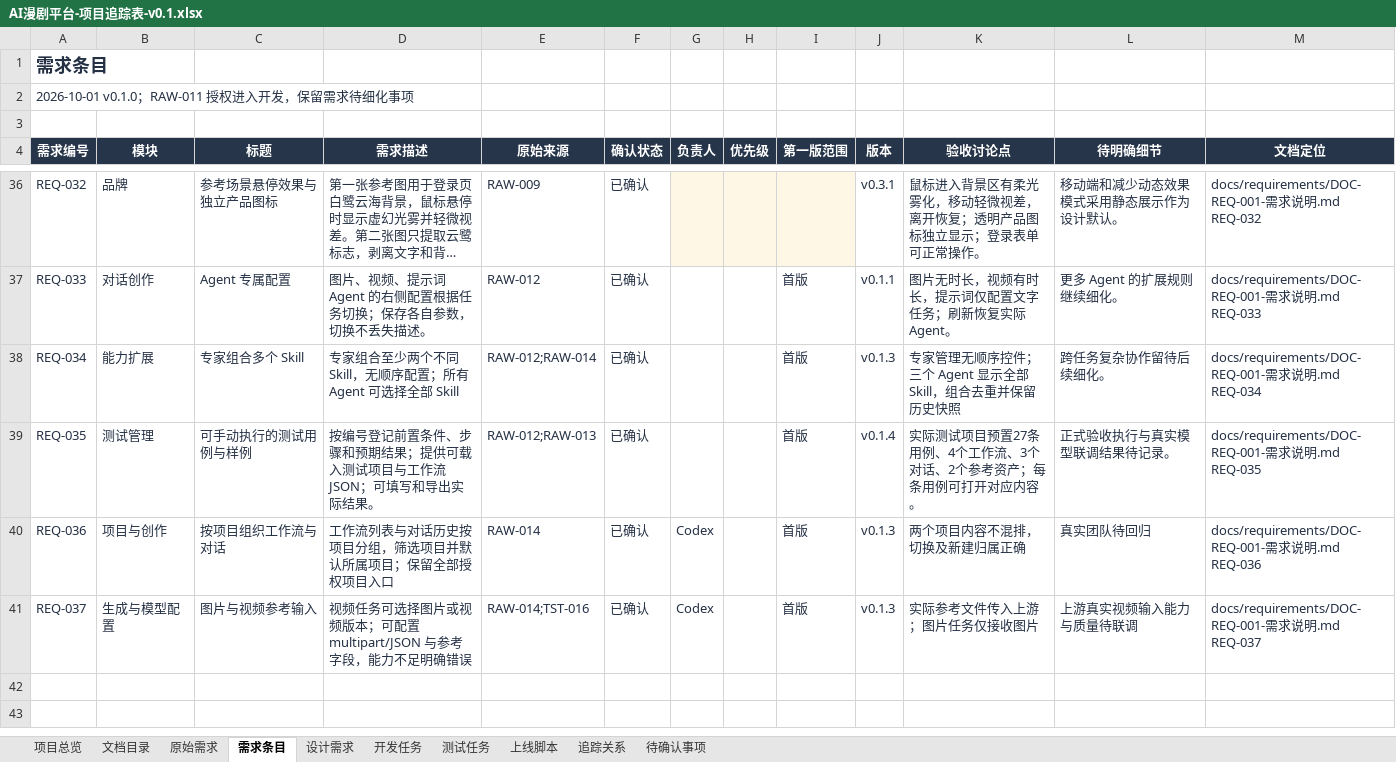
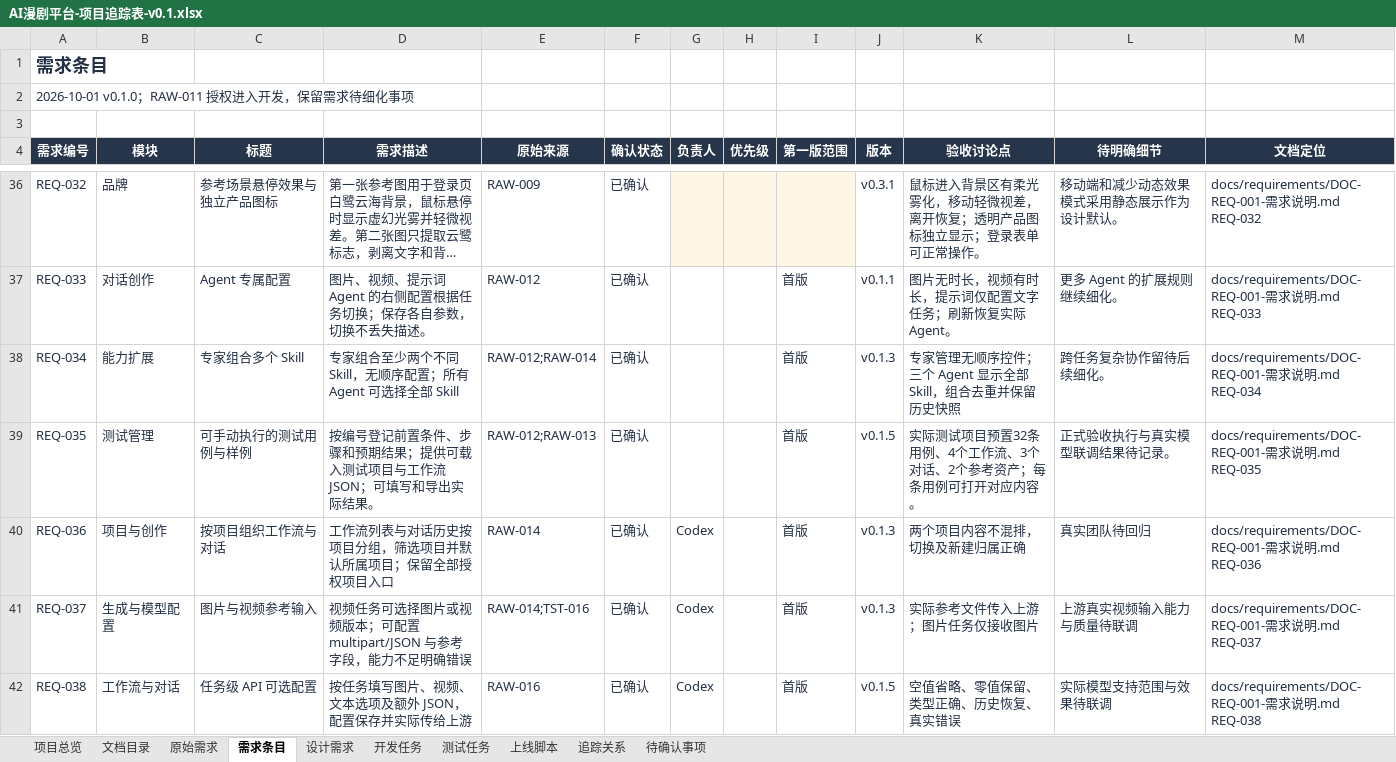
Before and after one commit to wangbhan/CloudHeron, an Excel workbook: outputs/project-register-01/AI漫剧平台-项目追踪表-v0.1.xlsx, sheet 需求条目, drawn as a sheet; only a part is shown, gaps mark what is left out; long unchanged cells end in …; values as stored, in another font and other column widths than the file's, no borders; conditional formats and table styles not drawn; the diff names each change by its address in the sheet, - before the commit and + after, or states it on an @@ line.

Commit message:
feat: add task-level API options for workflows and chat
Add image, video and text parameters, optional provider JSON, separate auxiliary text settings, shared validation and authenticated metadata. Preserve per-agent settings and completed chat configuration, with workflow JSON and published API snapshots retaining task options.

Register REQ-038 / DES-026 / DEV-020 and TST-028 through TST-032. Validate 38 automated checks with HTTP fixtures and browser regressions; synchronize 32 manual cases and the project workbook. Real model compatibility remains pending integration.

```diff
--- a/outputs/project-register-01/AI漫剧平台-项目追踪表-v0.1.xlsx (sheet 需求条目)
+++ b/outputs/project-register-01/AI漫剧平台-项目追踪表-v0.1.xlsx (sheet 需求条目)
-J39 (版本): v0.1.4
+J39 (版本): v0.1.5
-K39 (验收讨论点): 实际测试项目预置27条用例、4个工作流、3个对话、2个参考资产；每条用例可打开对应内容。
+K39 (验收讨论点): 实际测试项目预置32条用例、4个工作流、3个对话、2个参考资产；每条用例可打开对应内容。
+row 42: REQ-038 | 工作流与对话 | 任务级 API 可选配置 | 按任务填写图片、视频、文本选项及额外 JSON，配置保存并实际传给上游 | RAW-016 | 已确认 | Codex |  | 首版 | v0.1.5 | 空值省略、零值保留、类型正确、历史恢复、真实错误 | 实际模型支持范围与效果待联调 | docs/requirements/DOC-REQ-001-需求说明.md REQ-038
```
Also changed, not shown: sheet 追踪关系, sheet 测试任务, sheet 文档目录, sheet 开发任务, sheet 设计需求, sheet 原始需求, 1 more sheet, 27 other files.
